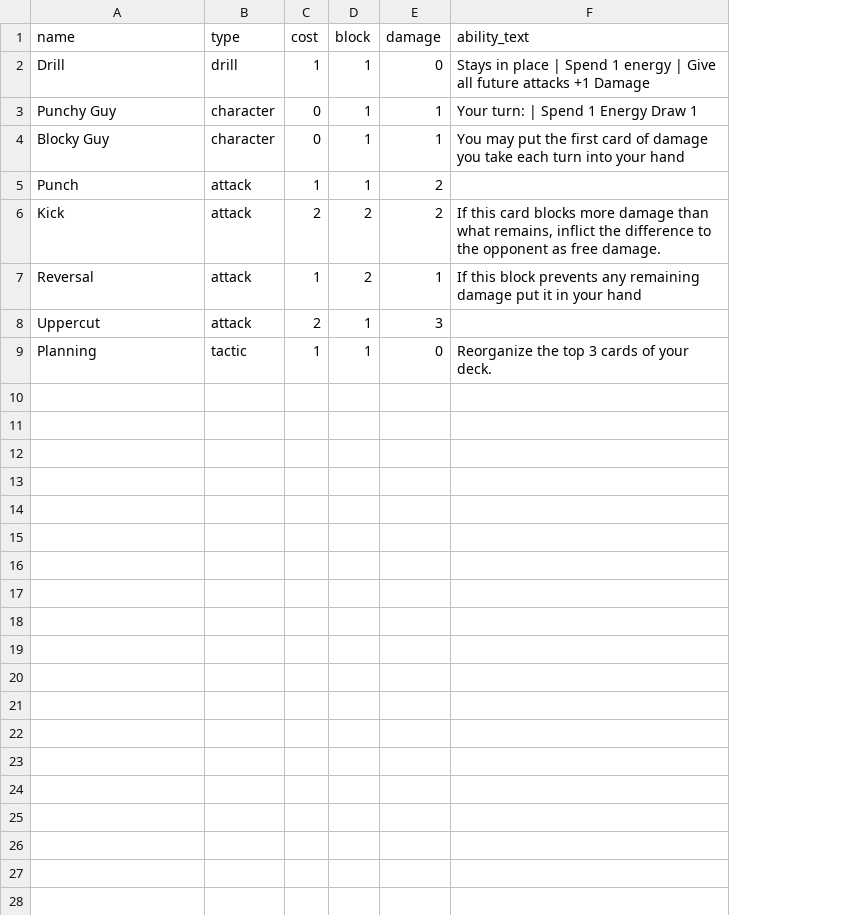
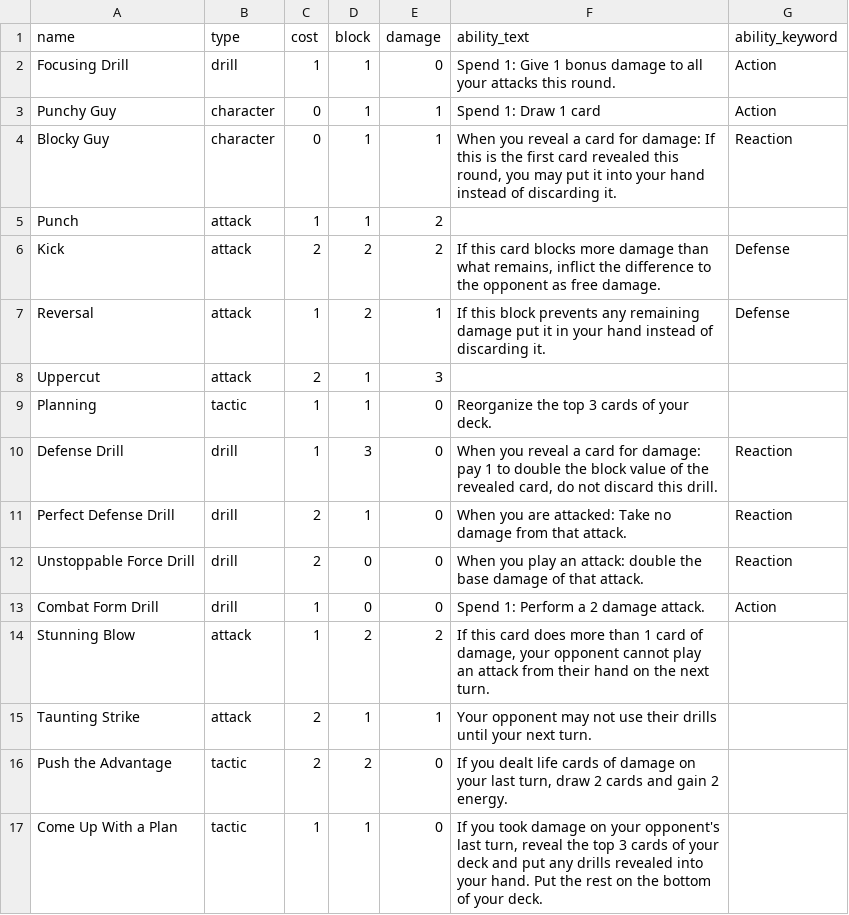
Before and after one commit to pathunstrom/game-world-championship, a CSV file: cards.csv, drawn as a sheet; the diff names each change by its address in the sheet, - before the commit and + after, or states it on an @@ line.

```diff
--- a/cards.csv
+++ b/cards.csv
+column G (ability_keyword), rows 2-7: Action | Action | Reaction |  | Defense | Defense
-A2 (name): Drill
+A2 (name): Focusing Drill
-F2 (ability_text): Stays in place | Spend 1 energy | Give all future attacks +1 Damage
+F2 (ability_text): Spend 1: Give 1 bonus damage to all your attacks this round.
-F3 (ability_text): Your turn: | Spend 1 Energy Draw 1
+F3 (ability_text): Spend 1: Draw 1 card
-F4 (ability_text): You may put the first card of damage you take each turn into your hand
+F4 (ability_text): When you reveal a card for damage: If this is the first card revealed this round, you may put it into your hand instead of discarding it.
-F7 (ability_text): …your hand
+F7 (ability_text): …your hand instead of discarding it.
+row 10: Defense Drill | drill | 1 | 3 | 0 | When you reveal a card for damage: pay 1 to double the block value of the revealed card, do not discard this drill. | Reaction
+row 11: Perfect Defense Drill | drill | 2 | 1 | 0 | When you are attacked: Take no damage from that attack. | Reaction
+row 12: Unstoppable Force Drill | drill | 2 | 0 | 0 | When you play an attack: double the base damage of that attack. | Reaction
+row 13: Combat Form Drill | drill | 1 | 0 | 0 | Spend 1: Perform a 2 damage attack. | Action
+row 14: Stunning Blow | attack | 1 | 2 | 2 | If this card does more than 1 card of damage, your opponent cannot play an attack from their hand on the next turn.
+row 15: Taunting Strike | attack | 2 | 1 | 1 | Your opponent may not use their drills until your next turn.
+row 16: Push the Advantage | tactic | 2 | 2 | 0 | If you dealt life cards of damage on your last turn, draw 2 cards and gain 2 energy.
+row 17: Come Up With a Plan | tactic | 1 | 1 | 0 | If you took damage on your opponent's last turn, reveal the top 3 cards of your deck and put any drills revealed into your hand. Put the rest on the bottom of your deck.
```
Also changed, not shown: 1 other file.
